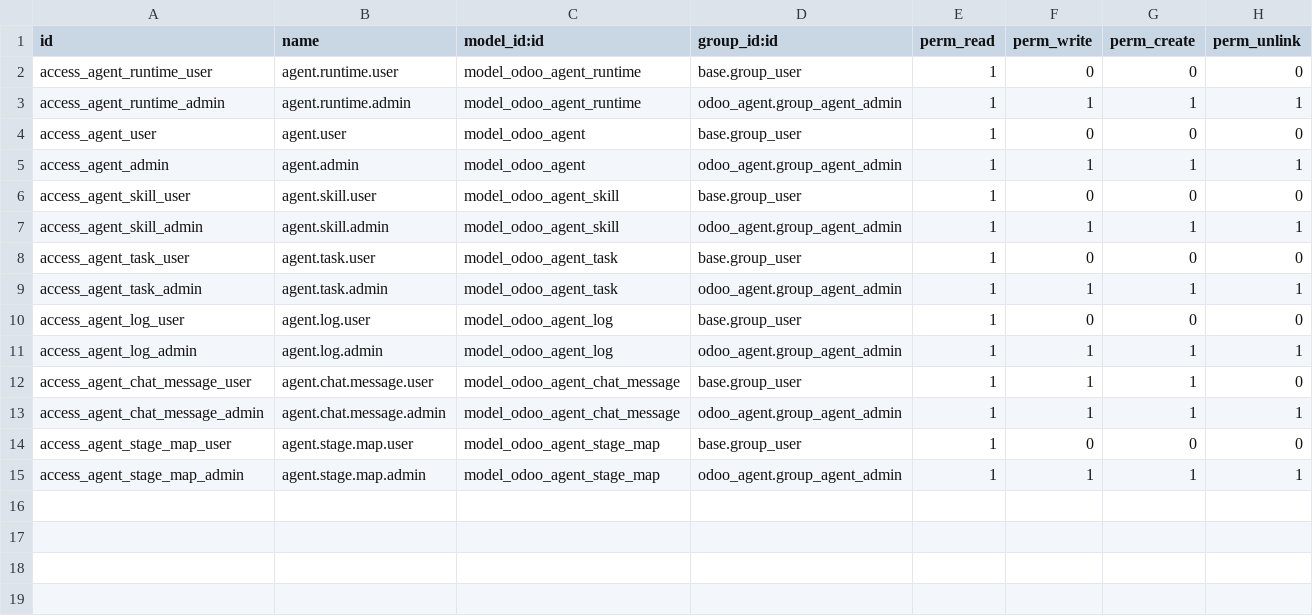
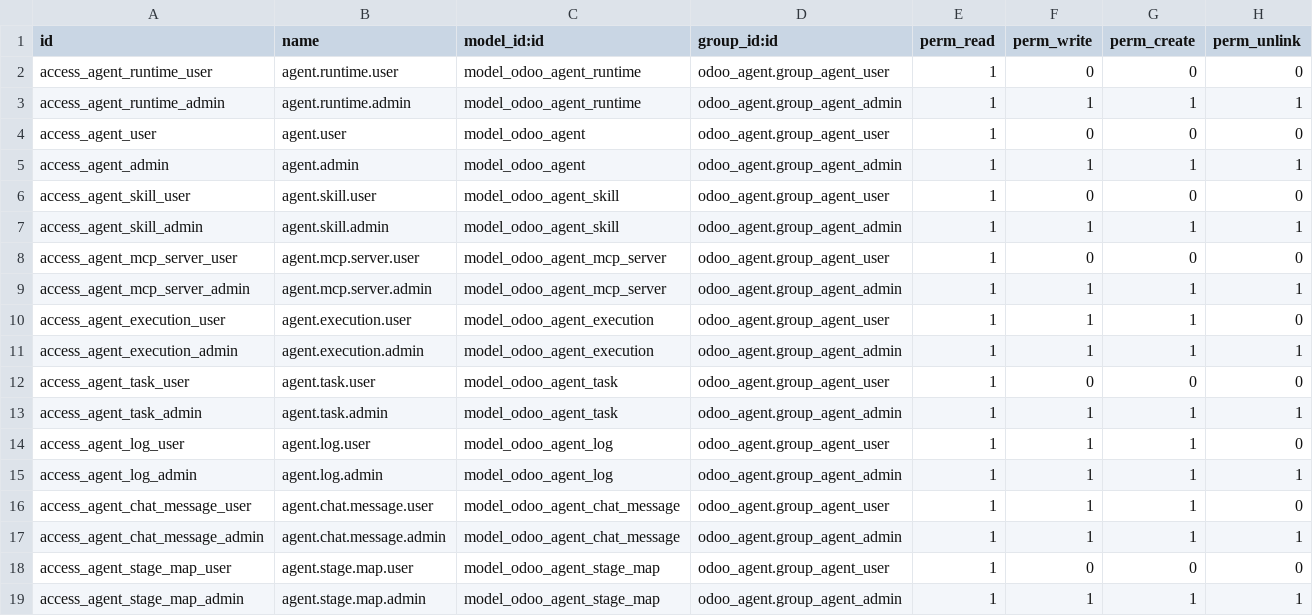
Before and after one commit to AlbertHyb/odoo-addons, a CSV file: odoo_agent/security/ir.model.access.csv, drawn as a sheet.

Commit message:
feat: productize agent execution module

```diff
--- a/odoo_agent/security/ir.model.access.csv
+++ b/odoo_agent/security/ir.model.access.csv
@@ -1,15 +1,19 @@
 id,name,model_id:id,group_id:id,perm_read,perm_write,perm_create,perm_unlink
-access_agent_runtime_user,agent.runtime.user,model_odoo_agent_runtime,base.group_user,1,0,0,0
+access_agent_runtime_user,agent.runtime.user,model_odoo_agent_runtime,odoo_agent.group_agent_user,1,0,0,0
 access_agent_runtime_admin,agent.runtime.admin,model_odoo_agent_runtime,odoo_agent.group_agent_admin,1,1,1,1
-access_agent_user,agent.user,model_odoo_agent,base.group_user,1,0,0,0
+access_agent_user,agent.user,model_odoo_agent,odoo_agent.group_agent_user,1,0,0,0
 access_agent_admin,agent.admin,model_odoo_agent,odoo_agent.group_agent_admin,1,1,1,1
-access_agent_skill_user,agent.skill.user,model_odoo_agent_skill,base.group_user,1,0,0,0
+access_agent_skill_user,agent.skill.user,model_odoo_agent_skill,odoo_agent.group_agent_user,1,0,0,0
 access_agent_skill_admin,agent.skill.admin,model_odoo_agent_skill,odoo_agent.group_agent_admin,1,1,1,1
-access_agent_task_user,agent.task.user,model_odoo_agent_task,base.group_user,1,0,0,0
+access_agent_mcp_server_user,agent.mcp.server.user,model_odoo_agent_mcp_server,odoo_agent.group_agent_user,1,0,0,0
+access_agent_mcp_server_admin,agent.mcp.server.admin,model_odoo_agent_mcp_server,odoo_agent.group_agent_admin,1,1,1,1
+access_agent_execution_user,agent.execution.user,model_odoo_agent_execution,odoo_agent.group_agent_user,1,1,1,0
+access_agent_execution_admin,agent.execution.admin,model_odoo_agent_execution,odoo_agent.group_agent_admin,1,1,1,1
+access_agent_task_user,agent.task.user,model_odoo_agent_task,odoo_agent.group_agent_user,1,0,0,0
 access_agent_task_admin,agent.task.admin,model_odoo_agent_task,odoo_agent.group_agent_admin,1,1,1,1
-access_agent_log_user,agent.log.user,model_odoo_agent_log,base.group_user,1,0,0,0
+access_agent_log_user,agent.log.user,model_odoo_agent_log,odoo_agent.group_agent_user,1,1,1,0
 access_agent_log_admin,agent.log.admin,model_odoo_agent_log,odoo_agent.group_agent_admin,1,1,1,1
-access_agent_chat_message_user,agent.chat.message.user,model_odoo_agent_chat_message,base.group_user,1,1,1,0
+access_agent_chat_message_user,agent.chat.message.user,model_odoo_agent_chat_message,odoo_agent.group_agent_user,1,1,1,0
 access_agent_chat_message_admin,agent.chat.message.admin,model_odoo_agent_chat_message,odoo_agent.group_agent_admin,1,1,1,1
-access_agent_stage_map_user,agent.stage.map.user,model_odoo_agent_stage_map,base.group_user,1,0,0,0
+access_agent_stage_map_user,agent.stage.map.user,model_odoo_agent_stage_map,odoo_agent.group_agent_user,1,0,0,0
 access_agent_stage_map_admin,agent.stage.map.admin,model_odoo_agent_stage_map,odoo_agent.group_agent_admin,1,1,1,1
```
Also changed, not shown: 45 other files.
